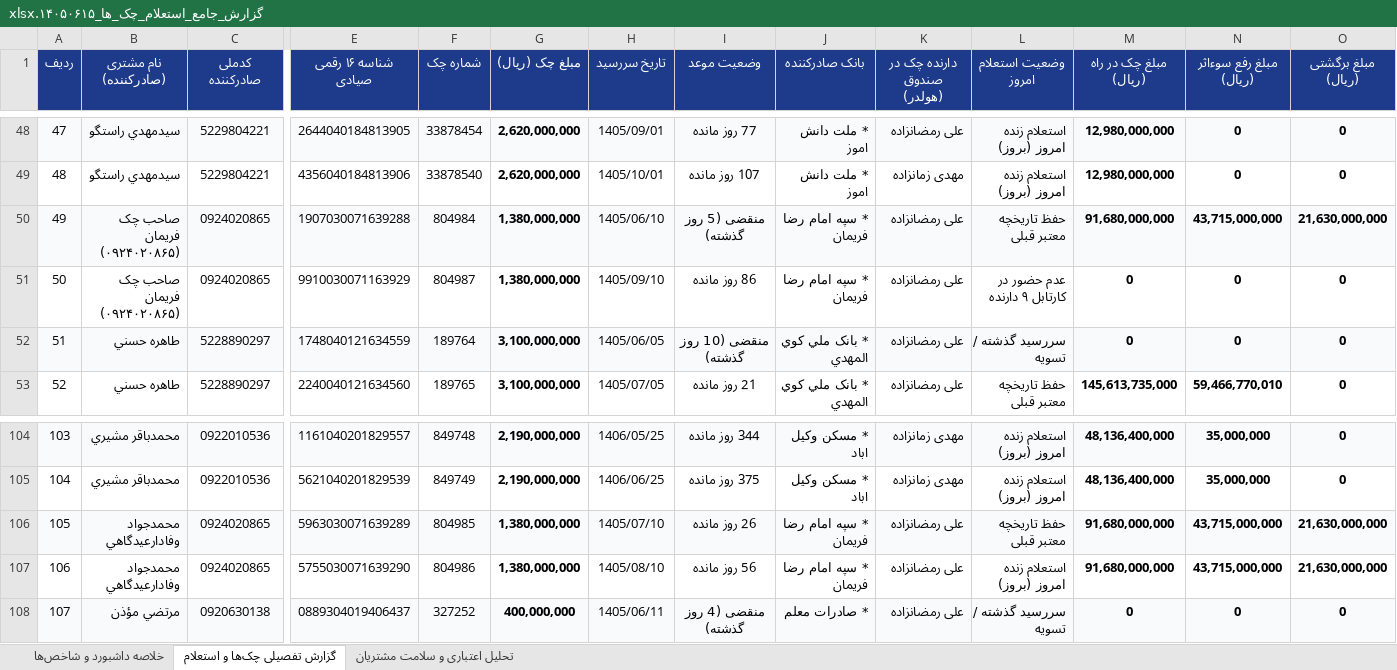
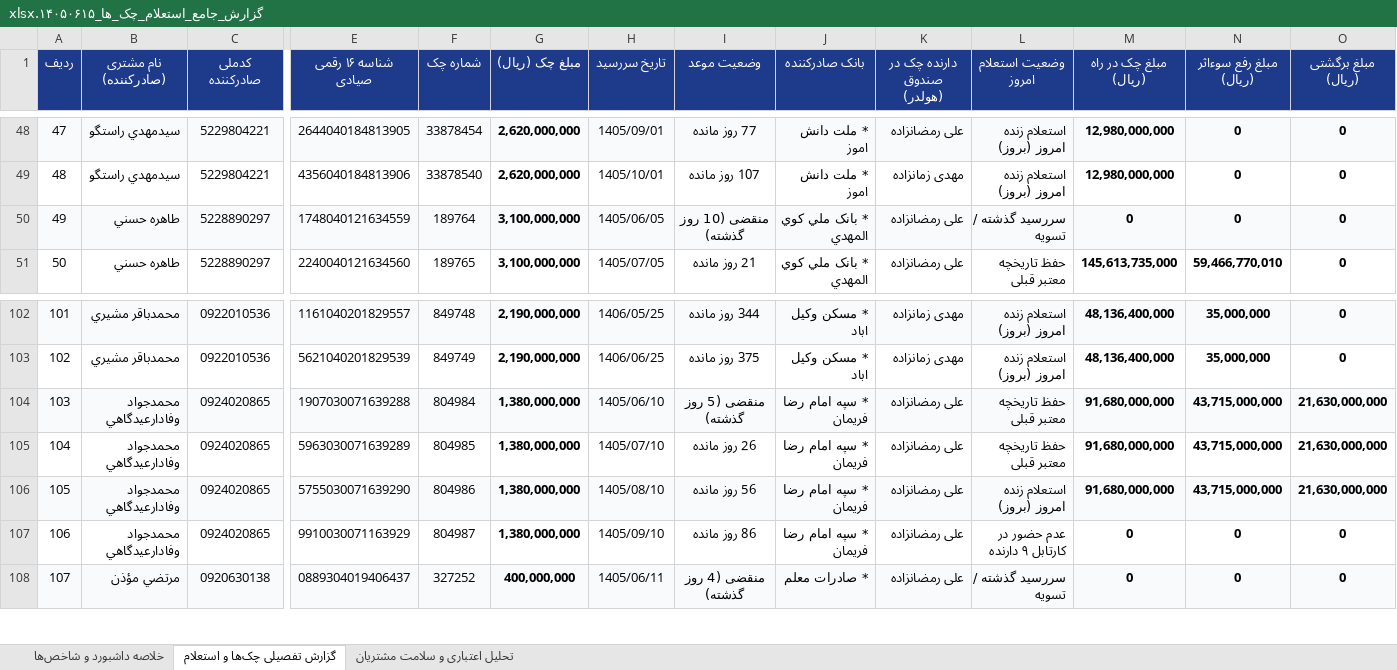
Before and after one commit to aliramezan1/sayad-customer-management, an Excel workbook: گزارش_جامع_استعلام_چک_ها_۱۴۰۵۰۶۱۵.xlsx, sheet گزارش تفصیلی چک‌ها و استعلام, drawn as a sheet; only a part is shown, gaps mark what is left out; values as stored, in another font and other column widths than the file's, no borders; removed rows and columns are numbered as before the commit, all else as after; rows hold the shown columns only; the diff covers the shown part only; the diff names each change by its address in the sheet, - before the commit and + after, or states it on an @@ line.

```diff
--- a/گزارش_جامع_استعلام_چک_ها_۱۴۰۵۰۶۱۵.xlsx (sheet گزارش تفصیلی چک‌ها و استعلام)
+++ b/گزارش_جامع_استعلام_چک_ها_۱۴۰۵۰۶۱۵.xlsx (sheet گزارش تفصیلی چک‌ها و استعلام)
-row 50: 49 | صاحب چک فريمان (۰۹۲۴۰۲۰۸۶۵) | 0924020865 | 1907030071639288 | 804984 | 1,380,000,000 | 1405/06/10 | منقضی (5 روز گذشته) | * سپه امام رضا فريمان | علی رمضانزاده | حفظ تاریخچه معتبر قبلی | 91,680,000,000 | 43,715,000,000 | 21,630,000,000
-row 51: 50 | صاحب چک فريمان (۰۹۲۴۰۲۰۸۶۵) | 0924020865 | 9910030071163929 | 804987 | 1,380,000,000 | 1405/09/10 | 86 روز مانده | * سپه امام رضا فريمان | علی رمضانزاده | عدم حضور در کارتابل ۹ دارنده | 0 | 0 | 0
@@ column A (ردیف) renumbered between rows 50 and 106 @@
+row 104: 103 | محمدجواد وفادارعيدگاهي | 0924020865 | 1907030071639288 | 804984 | 1,380,000,000 | 1405/06/10 | منقضی (5 روز گذشته) | * سپه امام رضا فريمان | علی رمضانزاده | حفظ تاریخچه معتبر قبلی | 91,680,000,000 | 43,715,000,000 | 21,630,000,000
-A105:C105 fill: #F8FAFC
+A105:C105 fill: none
-E105:O105 fill: #F8FAFC
+E105:O105 fill: none
-A106:C106 fill: none
+A106:C106 fill: #F8FAFC
-E106:O106 fill: none
+E106:O106 fill: #F8FAFC
+row 107: 106 | محمدجواد وفادارعيدگاهي | 0924020865 | 9910030071163929 | 804987 | 1,380,000,000 | 1405/09/10 | 86 روز مانده | * سپه امام رضا فريمان | علی رمضانزاده | عدم حضور در کارتابل ۹ دارنده | 0 | 0 | 0
```
Also changed, not shown: cell formats elsewhere in this sheet, sheet تحلیل اعتباری و سلامت مشتریان, sheet خلاصه داشبورد و شاخص‌ها, 3 other files.
